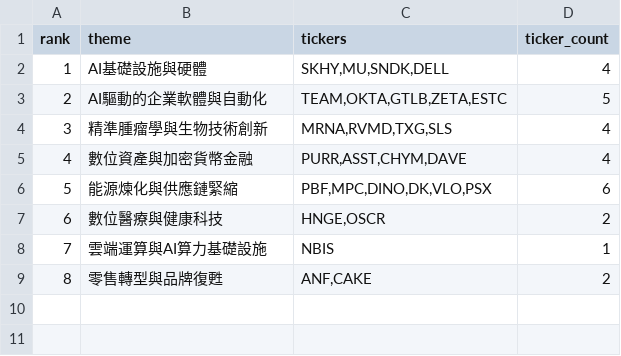
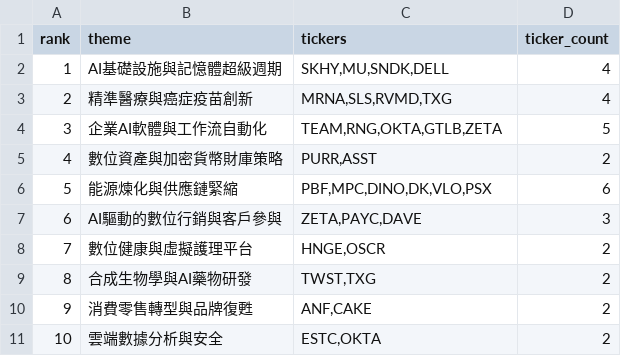
Before and after one commit to tu1258/Stock-Screener, a CSV file: output/hot_theme.csv, drawn as a sheet; removed rows and columns are numbered as before the commit, all else as after; the diff names each change by its address in the sheet, - before the commit and + after, or states it on an @@ line.

```diff
--- a/output/hot_theme.csv
+++ b/output/hot_theme.csv
-B2 (theme): AI基礎設施與硬體
+B2 (theme): AI基礎設施與記憶體超級週期
+row 3: 2 | 精準醫療與癌症疫苗創新 | MRNA,SLS,RVMD,TXG | 4
@@ column A (rank) renumbered between rows 4 and 10 @@
-B4 (theme): AI驅動的企業軟體與自動化
+B4 (theme): 企業AI軟體與工作流自動化
-C4 (tickers): TEAM,OKTA,GTLB,ZETA,ESTC
+C4 (tickers): TEAM,RNG,OKTA,GTLB,ZETA
-row 4: 3 | 精準腫瘤學與生物技術創新 | MRNA,RVMD,TXG,SLS | 4
-row 5: 4 | 數位資產與加密貨幣金融 | PURR,ASST,CHYM,DAVE | 4
+row 5: 4 | 數位資產與加密貨幣財庫策略 | PURR,ASST | 2
+row 7: 6 | AI驅動的數位行銷與客戶參與 | ZETA,PAYC,DAVE | 3
-B8 (theme): 數位醫療與健康科技
+B8 (theme): 數位健康與虛擬護理平台
-row 8: 7 | 雲端運算與AI算力基礎設施 | NBIS | 1
+row 9: 8 | 合成生物學與AI藥物研發 | TWST,TXG | 2
-B10 (theme): 零售轉型與品牌復甦
+B10 (theme): 消費零售轉型與品牌復甦
+row 11: 10 | 雲端數據分析與安全 | ESTC,OKTA | 2
```
Also changed, not shown: 1 other file.
